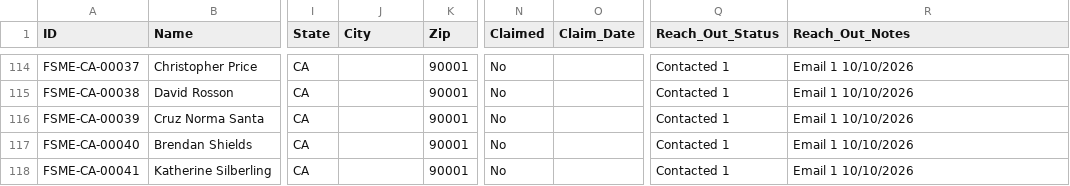
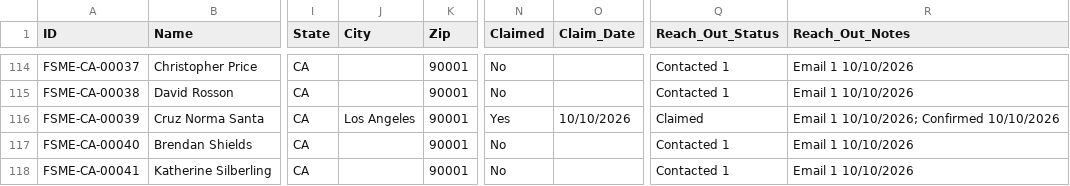
Before and after one commit to novernmanagement-coder/FSME-Tools, a CSV file: FoodSafetyMadeEasy/FSME Proctor Directory.csv, drawn as a sheet; only a part is shown, gaps mark what is left out; the diff names each change by its address in the sheet, - before the commit and + after, or states it on an @@ line.

Commit message:
Listing confirmed: Cruz Norma Santa

```diff
--- a/FoodSafetyMadeEasy/FSME Proctor Directory.csv
+++ b/FoodSafetyMadeEasy/FSME Proctor Directory.csv
-J116 (City): (empty)
+J116 (City): Los Angeles
-N116 (Claimed): No
+N116 (Claimed): Yes
-O116 (Claim_Date): (empty)
+O116 (Claim_Date): 10/10/2026
-Q116 (Reach_Out_Status): Contacted 1
+Q116 (Reach_Out_Status): Claimed
-R116 (Reach_Out_Notes): Email 1 10/10/2026
+R116 (Reach_Out_Notes): Email 1 10/10/2026; Confirmed 10/10/2026
```
